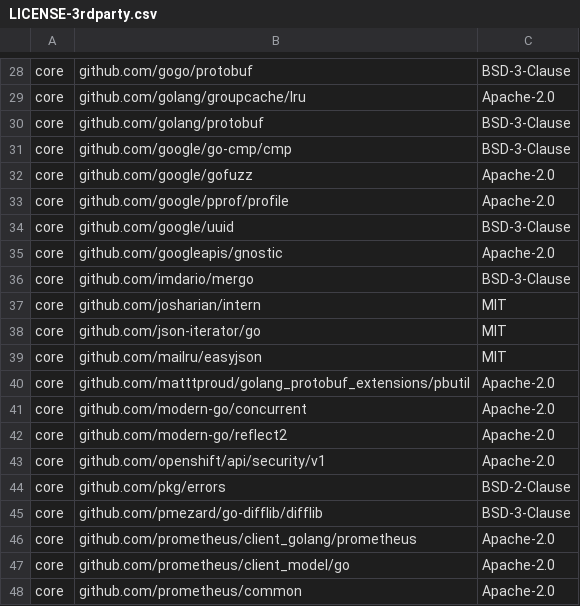
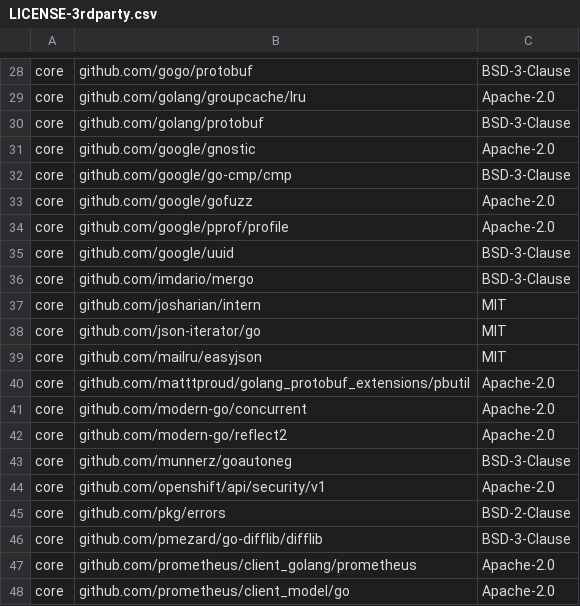
Before and after one commit to DataDog/datadog-operator, a CSV file: LICENSE-3rdparty.csv, drawn as a sheet; only a part is shown, gaps mark what is left out; the shorter side is filled out with more unchanged rows; removed rows and columns are numbered as before the commit, all else as after; the diff names each change by its address in the sheet, - before the commit and + after, or states it on an @@ line.

Commit message:
Update licenses

```diff
--- a/LICENSE-3rdparty.csv
+++ b/LICENSE-3rdparty.csv
+row 31: core | github.com/google/gnostic | Apache-2.0
-row 35: core | github.com/googleapis/gnostic | Apache-2.0
+row 43: core | github.com/munnerz/goautoneg | BSD-3-Clause
```
